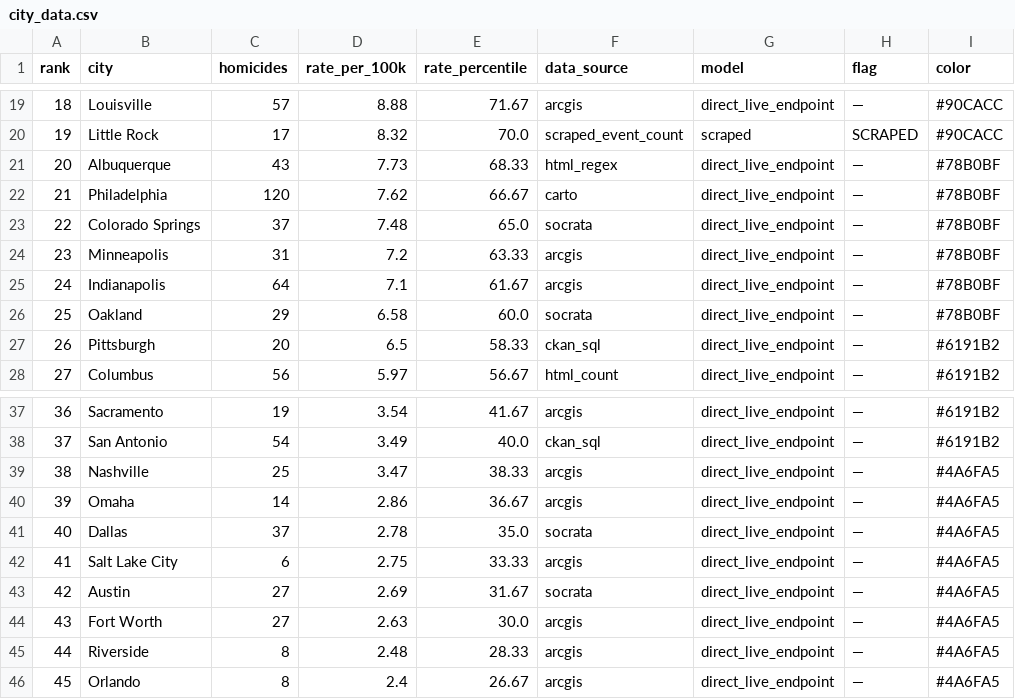
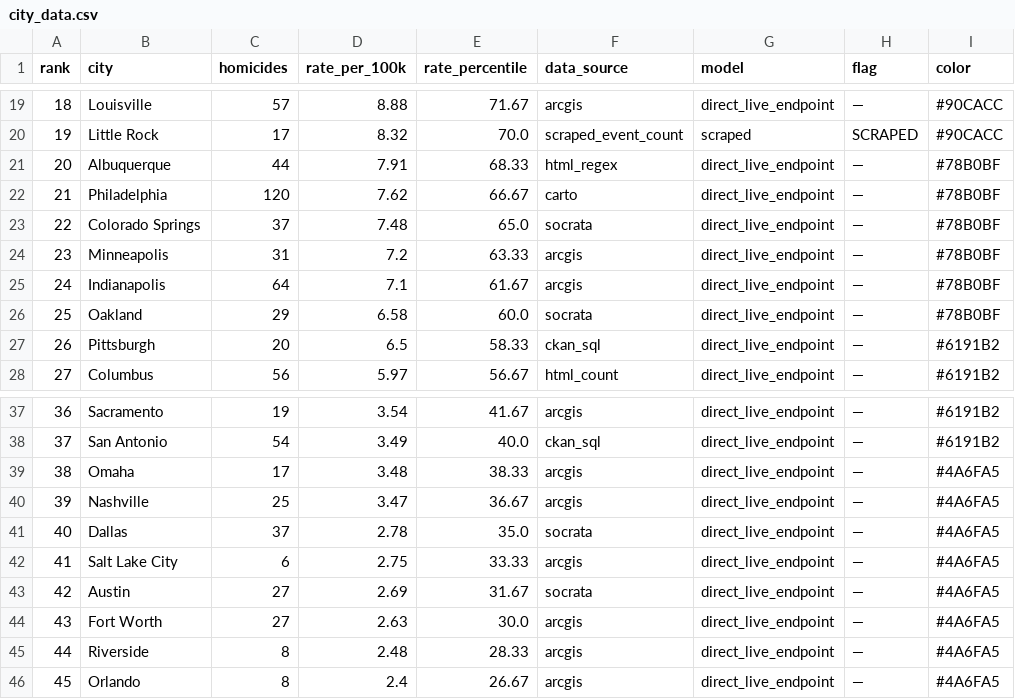
Before and after one commit to ro00archworkall/homicide_tracker, a CSV file: src/data/city_data.csv, drawn as a sheet; only a part is shown, gaps mark what is left out.

```diff
--- a/src/data/city_data.csv
+++ b/src/data/city_data.csv
@@ -20,3 +20,3 @@ rank,city,homicides,rate_per_100k,rate_percentile,data_source,model,flag,color
 19,Little Rock,17,8.32,70.0,scraped_event_count,scraped,SCRAPED,#90CACC
-20,Albuquerque,43,7.73,68.33,html_regex,direct_live_endpoint,—,#78B0BF
+20,Albuquerque,44,7.91,68.33,html_regex,direct_live_endpoint,—,#78B0BF
 21,Philadelphia,120,7.62,66.67,carto,direct_live_endpoint,—,#78B0BF
@@ -38,4 +38,4 @@ rank,city,homicides,rate_per_100k,rate_percentile,data_source,model,flag,color
 37,San Antonio,54,3.49,40.0,ckan_sql,direct_live_endpoint,—,#6191B2
-38,Nashville,25,3.47,38.33,arcgis,direct_live_endpoint,—,#4A6FA5
-39,Omaha,14,2.86,36.67,arcgis,direct_live_endpoint,—,#4A6FA5
+38,Omaha,17,3.48,38.33,arcgis,direct_live_endpoint,—,#4A6FA5
+39,Nashville,25,3.47,36.67,arcgis,direct_live_endpoint,—,#4A6FA5
 40,Dallas,37,2.78,35.0,socrata,direct_live_endpoint,—,#4A6FA5
```
Also changed, not shown: 1 other file.
